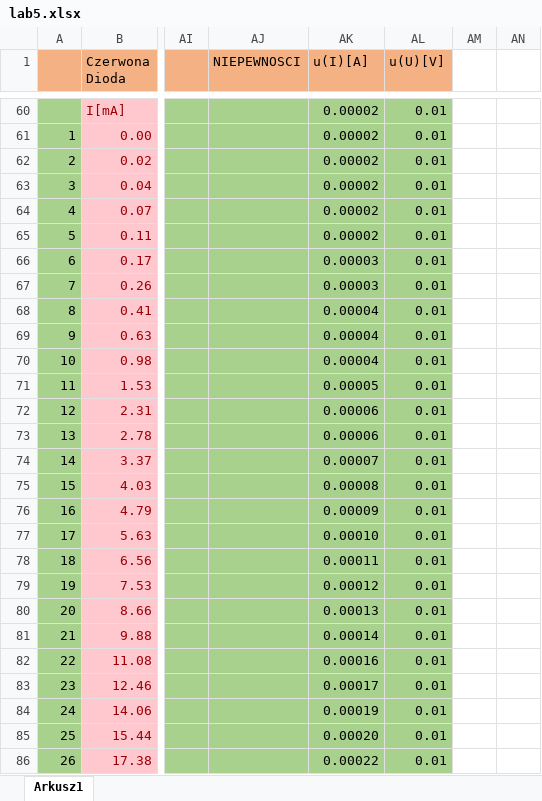
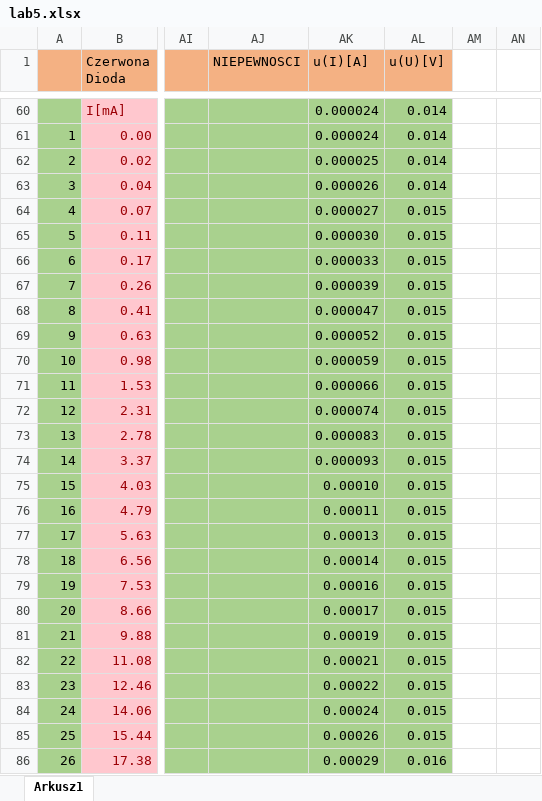
Before and after one commit to John15321/FIZ31, an Excel workbook: Spraw5/lab5.xlsx, sheet Arkusz1, drawn as a sheet; only a part is shown, gaps mark what is left out; values as stored, in another font and other column widths than the file's, no borders; charts and pictures not drawn; the diff covers the shown part only; the diff names each change by its address in the sheet, - before the commit and + after, or states it on an @@ line.

```diff
--- a/Spraw5/lab5.xlsx (sheet Arkusz1)
+++ b/Spraw5/lab5.xlsx (sheet Arkusz1)
-AK60:AK61 (u(I)[A]): 0.00002
+AK60:AK61 (u(I)[A]): 0.000024
-AL60:AL63 (u(U)[V]): 0.01
+AL60:AL63 (u(U)[V]): 0.014
-AK62 (u(I)[A]): 0.00002
+AK62 (u(I)[A]): 0.000025
-AK63 (u(I)[A]): 0.00002
+AK63 (u(I)[A]): 0.000026
-AK64 (u(I)[A]): 0.00002
+AK64 (u(I)[A]): 0.000027
-AL64:AL85 (u(U)[V]): 0.01
+AL64:AL85 (u(U)[V]): 0.015
-AK65 (u(I)[A]): 0.00002
+AK65 (u(I)[A]): 0.000030
-AK66 (u(I)[A]): 0.00003
+AK66 (u(I)[A]): 0.000033
-AK67 (u(I)[A]): 0.00003
+AK67 (u(I)[A]): 0.000039
-AK68 (u(I)[A]): 0.00004
+AK68 (u(I)[A]): 0.000047
-AK69 (u(I)[A]): 0.00004
+AK69 (u(I)[A]): 0.000052
-AK70 (u(I)[A]): 0.00004
+AK70 (u(I)[A]): 0.000059
-AK71 (u(I)[A]): 0.00005
+AK71 (u(I)[A]): 0.000066
-AK72 (u(I)[A]): 0.00006
+AK72 (u(I)[A]): 0.000074
-AK73 (u(I)[A]): 0.00006
+AK73 (u(I)[A]): 0.000083
-AK74 (u(I)[A]): 0.00007
+AK74 (u(I)[A]): 0.000093
-AK75 (u(I)[A]): 0.00008
+AK75 (u(I)[A]): 0.00010
-AK76 (u(I)[A]): 0.00009
+AK76 (u(I)[A]): 0.00011
-AK77 (u(I)[A]): 0.00010
+AK77 (u(I)[A]): 0.00013
-AK78 (u(I)[A]): 0.00011
+AK78 (u(I)[A]): 0.00014
-AK79 (u(I)[A]): 0.00012
+AK79 (u(I)[A]): 0.00016
-AK80 (u(I)[A]): 0.00013
+AK80 (u(I)[A]): 0.00017
-AK81 (u(I)[A]): 0.00014
+AK81 (u(I)[A]): 0.00019
-AK82 (u(I)[A]): 0.00016
+AK82 (u(I)[A]): 0.00021
-AK83 (u(I)[A]): 0.00017
+AK83 (u(I)[A]): 0.00022
-AK84 (u(I)[A]): 0.00019
+AK84 (u(I)[A]): 0.00024
-AK85 (u(I)[A]): 0.00020
+AK85 (u(I)[A]): 0.00026
-AK86 (u(I)[A]): 0.00022
+AK86 (u(I)[A]): 0.00029
-AL86 (u(U)[V]): 0.01
+AL86 (u(U)[V]): 0.016
```
Also changed, not shown: 3 added rows, 3 removed rows and 84 edited cells elsewhere in this sheet, charts or pictures, Spraw6/lab6.xlsx, 4 other files.
